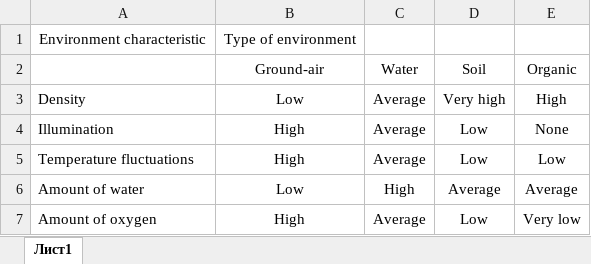
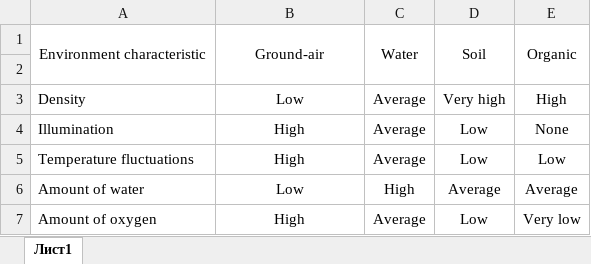
Before and after one commit to moevm/MSE-2023-moevm-doku_wiki-10, an Excel workbook: _test/test-tables/xlsx/environments.xlsx, sheet Лист1, drawn as a sheet; values as stored, in another font and other column widths than the file's, no borders; removed rows and columns are numbered as before the commit, all else as after; the diff names each change by its address in the sheet, - before the commit and + after, or states it on an @@ line.

Commit message:
test tables updated

```diff
--- a/_test/test-tables/xlsx/environments.xlsx (sheet Лист1)
+++ b/_test/test-tables/xlsx/environments.xlsx (sheet Лист1)
-row 1: Environment characteristic | Type of environment
-A1: (empty)
+A1: Environment characteristic
+A1:A2 merged
+B1:B2 merged
+C1:C2 merged
+D1:D2 merged
+E1:E2 merged
+row 2: (empty)
```
Also changed, not shown: _test/test-tables/xlsx/porridge.xlsx, 13 other files.
